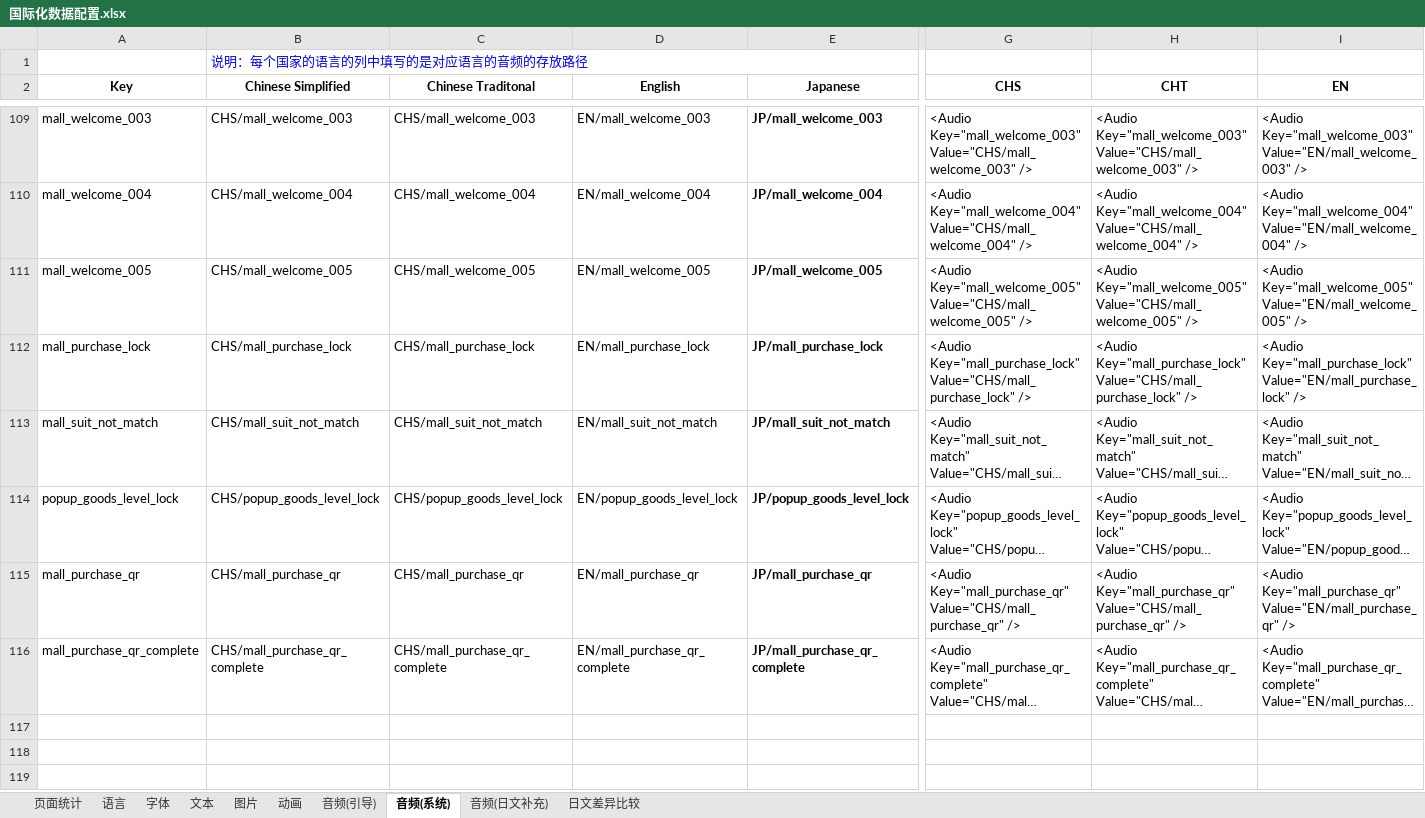
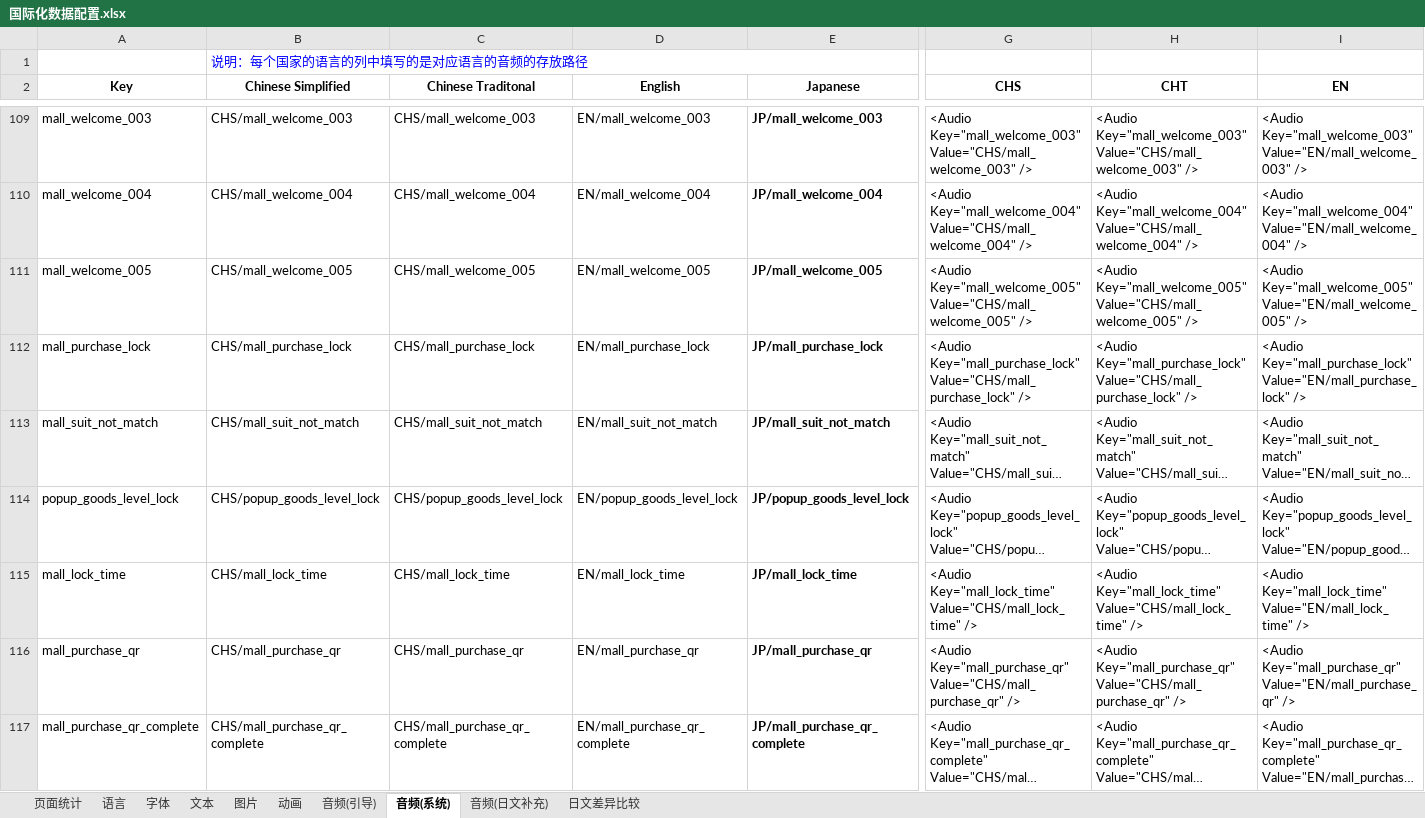
Before and after one commit to EarlyAnt/HankConfig, an Excel workbook: 国际化数据配置.xlsx, sheet 音频(系统), drawn as a sheet; only a part is shown, gaps mark what is left out; long unchanged cells end in …; values as stored, in another font and other column widths than the file's, no borders; conditional formats not drawn; rows hold the shown columns only; the diff names each change by its address in the sheet, - before the commit and + after, or states it on an @@ line.

```diff
--- a/国际化数据配置.xlsx (sheet 音频(系统))
+++ b/国际化数据配置.xlsx (sheet 音频(系统))
+row 115: mall_lock_time | CHS/mall_lock_time | CHS/mall_lock_time | EN/mall_lock_time | JP/mall_lock_time | <Audio Key="mall_lock_time" Value="CHS/mall_lock_time" /> | <Audio Key="mall_lock_time" Value="CHS/mall_lock_time" /> | <Audio Key="mall_lock_time" Value="EN/mall_lock_time" />
```
Also changed, not shown: sheet 文本, ConfigBuilder.xlsx, 2 other files.
